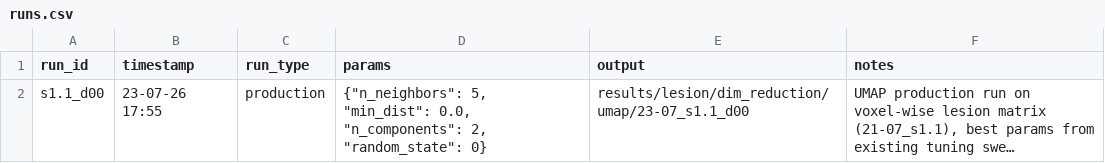
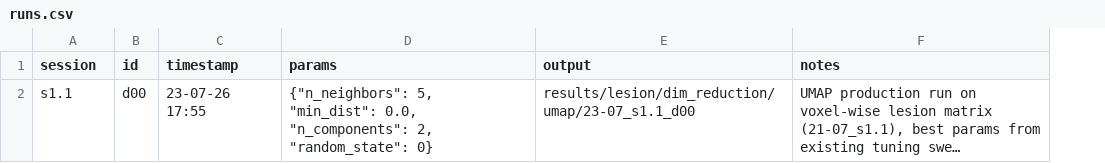
Before and after one commit to EmmaTosato/NEMESIS_fs, a CSV file: results/lesion/dim_reduction/umap/runs.csv, drawn as a sheet; long unchanged cells end in …; removed rows and columns are numbered as before the commit, all else as after; the diff names each change by its address in the sheet, - before the commit and + after, or states it on an @@ line.

Commit message:
feat: Refactor run logging schema and migrate historical runs
- Split runs.csv into runs.csv (production) and runs_tuning.csv (tuning)
- Broke run_id column into session and id columns
- Script migrated all existing runs in results/lesion/dim_reduction*
- Updated stato_progetto.md

```diff
--- a/results/lesion/dim_reduction/umap/runs.csv
+++ b/results/lesion/dim_reduction/umap/runs.csv
+column B (id), row 2: d00
-column C (run_type), row 2: production
-A1: run_id
+A1: session
-A2 (session): s1.1_d00
+A2 (session): s1.1
```
Also changed, not shown: results/lesion/dim_reduction/pacmap/runs.csv, results/lesion/dim_reduction/pca/runs.csv, 15 other files.
